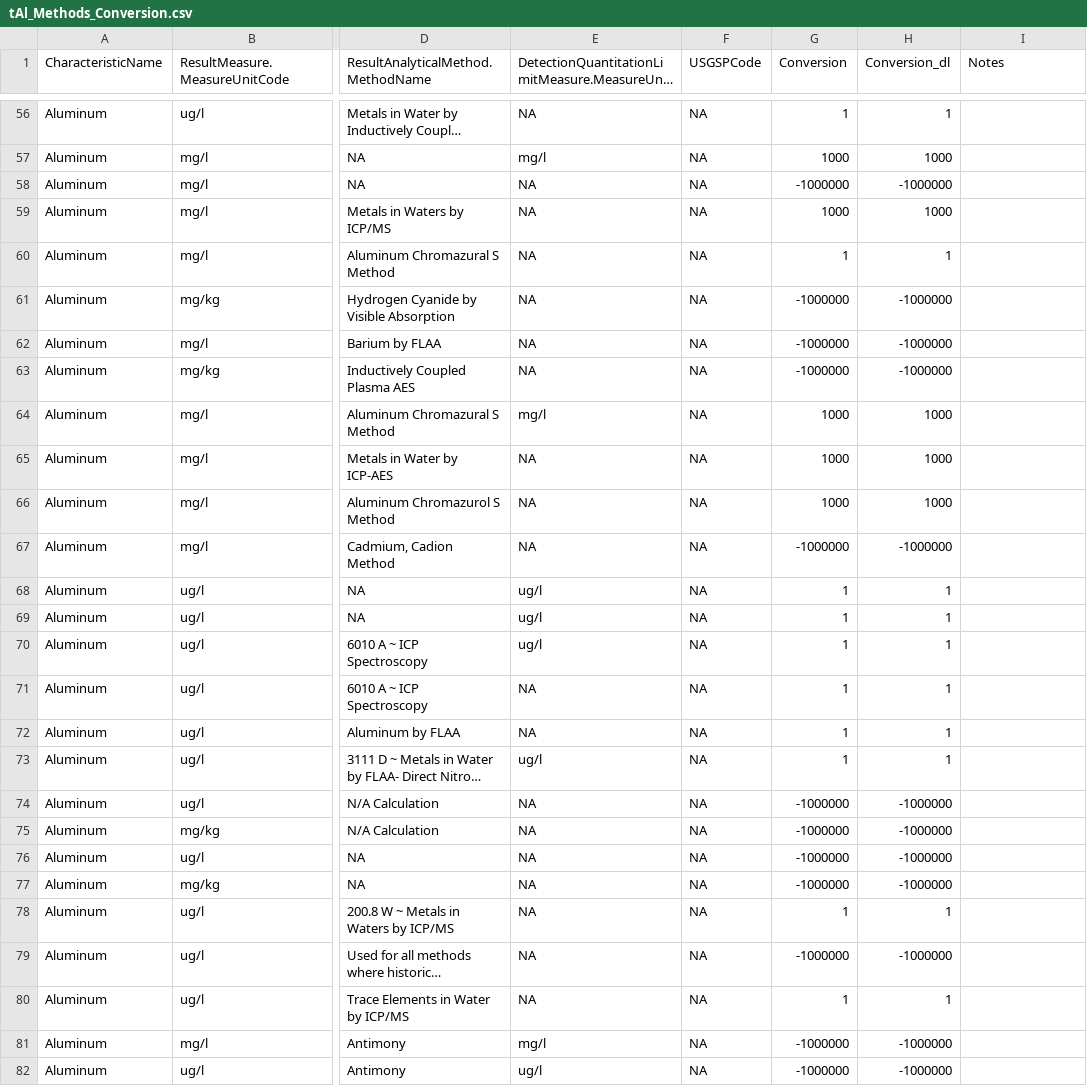
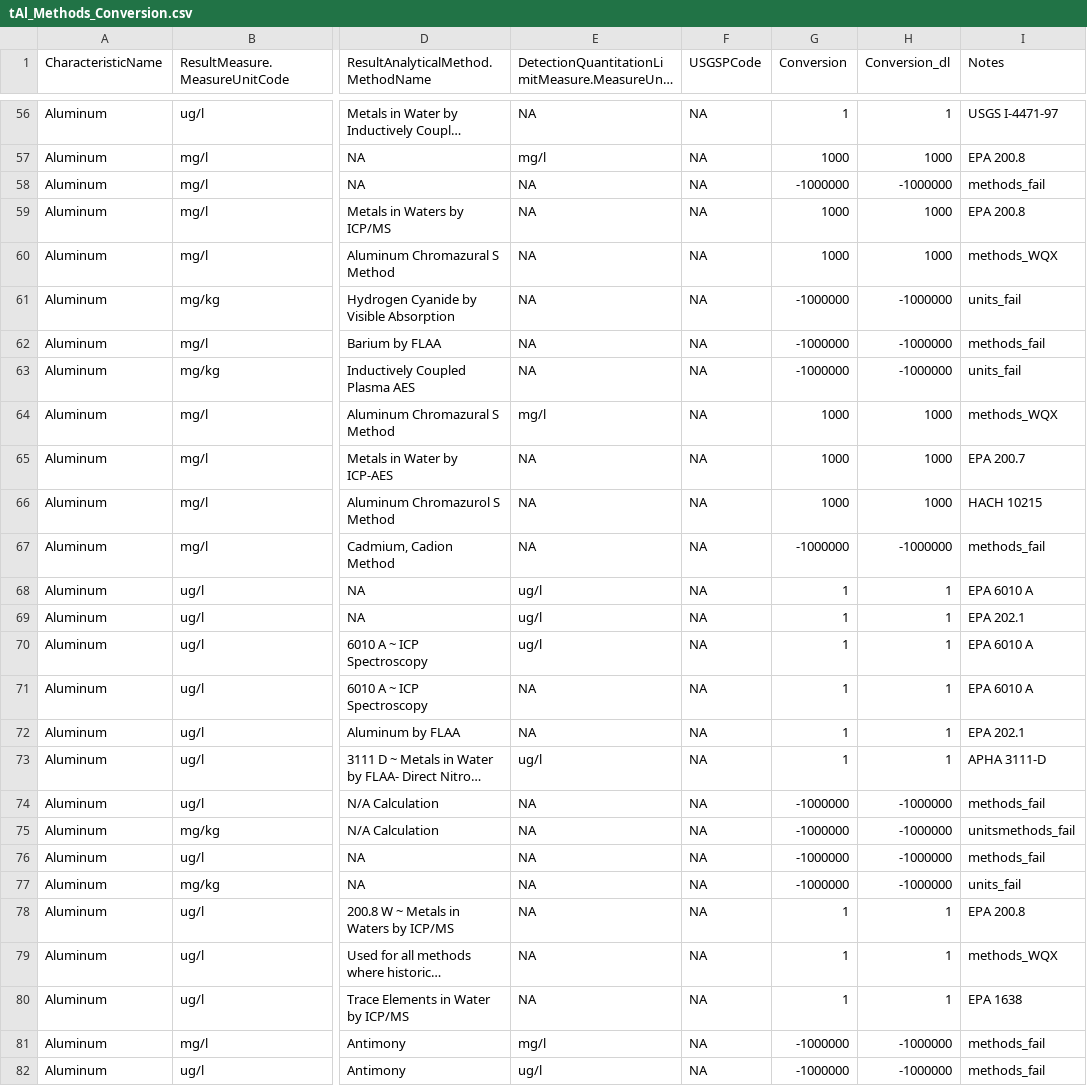
Before and after one commit to cont-limno/lagos_database, a CSV file: conversion_files/tAl_Methods_Conversion.csv, drawn as a sheet; only a part is shown, gaps mark what is left out; long unchanged cells end in …; the diff covers the shown part only; the diff names each change by its address in the sheet, - before the commit and + after, or states it on an @@ line.

Commit message:
Update tAl_Methods_Conversion.csv
Tidied notes and conversions

```diff
--- a/conversion_files/tAl_Methods_Conversion.csv
+++ b/conversion_files/tAl_Methods_Conversion.csv
-I56 (Notes): (empty)
+I56 (Notes): USGS I-4471-97
-I57 (Notes): (empty)
+I57 (Notes): EPA 200.8
-I58 (Notes): (empty)
+I58 (Notes): methods_fail
-I59 (Notes): (empty)
+I59 (Notes): EPA 200.8
-G60 (Conversion): 1
+G60 (Conversion): 1000
-H60 (Conversion_dl): 1
+H60 (Conversion_dl): 1000
-I60 (Notes): (empty)
+I60 (Notes): methods_WQX
-I61 (Notes): (empty)
+I61 (Notes): units_fail
-I62 (Notes): (empty)
+I62 (Notes): methods_fail
-I63 (Notes): (empty)
+I63 (Notes): units_fail
-I64 (Notes): (empty)
+I64 (Notes): methods_WQX
-I65 (Notes): (empty)
+I65 (Notes): EPA 200.7
-I66 (Notes): (empty)
+I66 (Notes): HACH 10215
-I67 (Notes): (empty)
+I67 (Notes): methods_fail
-I68 (Notes): (empty)
+I68 (Notes): EPA 6010 A
-I69 (Notes): (empty)
+I69 (Notes): EPA 202.1
-I70:I71 (Notes): (empty)
+I70:I71 (Notes): EPA 6010 A
-I72 (Notes): (empty)
+I72 (Notes): EPA 202.1
-I73 (Notes): (empty)
+I73 (Notes): APHA 3111-D
-I74 (Notes): (empty)
+I74 (Notes): methods_fail
-I75 (Notes): (empty)
+I75 (Notes): unitsmethods_fail
-I76 (Notes): (empty)
+I76 (Notes): methods_fail
-I77 (Notes): (empty)
+I77 (Notes): units_fail
-I78 (Notes): (empty)
+I78 (Notes): EPA 200.8
-G79 (Conversion): -1000000
+G79 (Conversion): 1
-H79 (Conversion_dl): -1000000
+H79 (Conversion_dl): 1
-I79 (Notes): (empty)
+I79 (Notes): methods_WQX
-I80 (Notes): (empty)
+I80 (Notes): EPA 1638
-I81:I82 (Notes): (empty)
+I81:I82 (Notes): methods_fail
```
Also changed, not shown: 64 edited cells elsewhere in this file.
